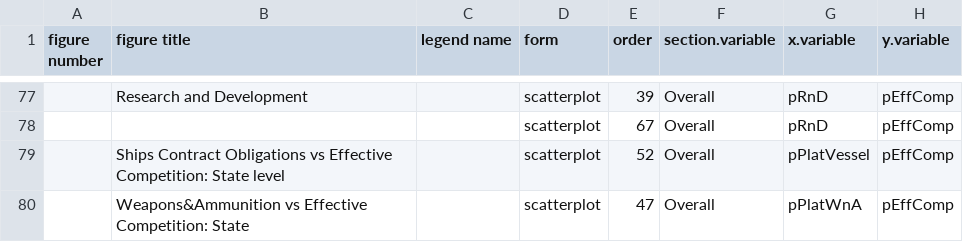
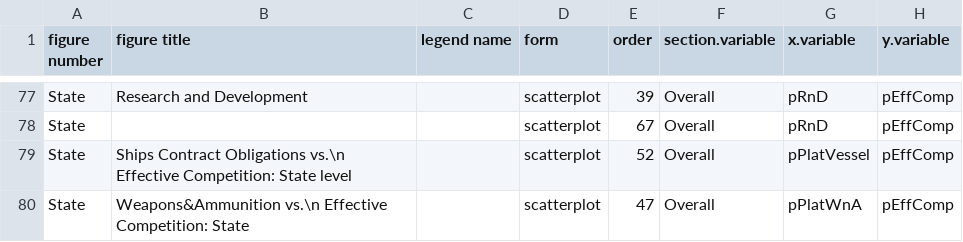
Before and after one commit to CSISdefense/Competition, a CSV file: Choice_Defense_Competition_State_Figures.csv, drawn as a sheet; only a part is shown, gaps mark what is left out; the diff covers the shown part only; the diff names each change by its address in the sheet, - before the commit and + after, or states it on an @@ line.

```diff
--- a/Choice_Defense_Competition_State_Figures.csv
+++ b/Choice_Defense_Competition_State_Figures.csv
-A77:A80 (figure number): (empty)
+A77:A80 (figure number): State
-B79 (figure title): …Contract Obligations vs Effective Competition:…
+B79 (figure title): …Contract Obligations vs.\n Effective Competition:…
-B80 (figure title): Weapons&Ammunition vs Effective Competition:…
+B80 (figure title): Weapons&Ammunition vs.\n Effective Competition:…
```
Also changed, not shown: 50 edited cells elsewhere in this file, Choice_Defense_Competition_MCC_Figures.csv, 54 other files.
